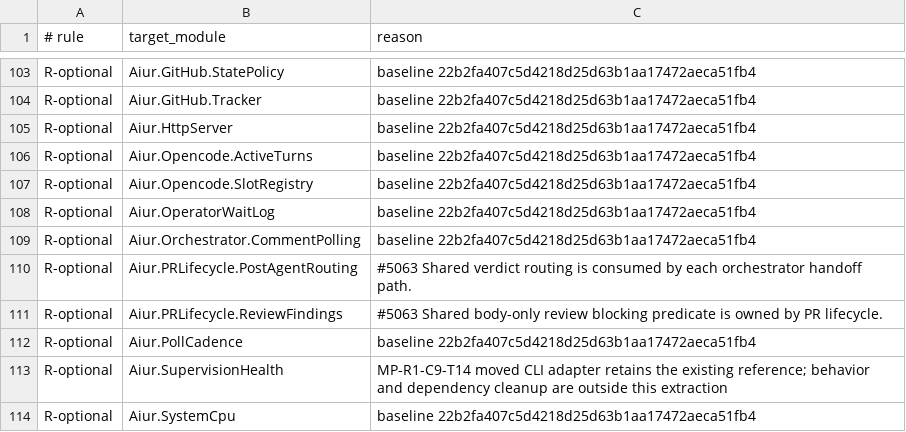
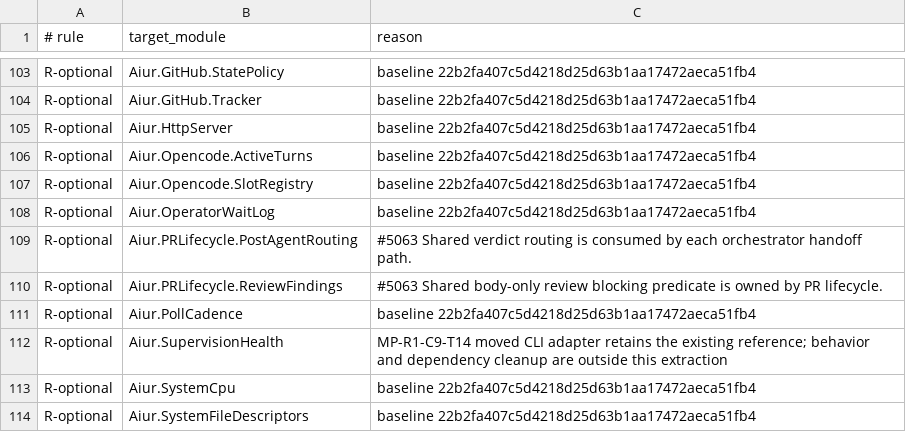
Before and after one commit to Nitjsefnie-OSC/aiur, a TSV file: scripts/components/allowlist/orchestration.tsv, drawn as a sheet; only a part is shown, gaps mark what is left out; the shorter side is filled out with more unchanged rows.

```diff
--- a/scripts/components/allowlist/orchestration.tsv
+++ b/scripts/components/allowlist/orchestration.tsv
@@ -108,3 +108,2 @@ R-optional	Aiur.Opencode.SlotRegistry	baseline 22b2fa407c5d4218d25d63b1aa17472ae
 R-optional	Aiur.OperatorWaitLog	baseline 22b2fa407c5d4218d25d63b1aa17472aeca51fb4
-R-optional	Aiur.Orchestrator.CommentPolling	baseline 22b2fa407c5d4218d25d63b1aa17472aeca51fb4
 R-optional	Aiur.PRLifecycle.PostAgentRouting	#5063 Shared verdict routing is consumed by each orchestrator handoff path.
```
Also changed, not shown: scripts/components/allowlist/github-listeners.tsv, 51 other files.
